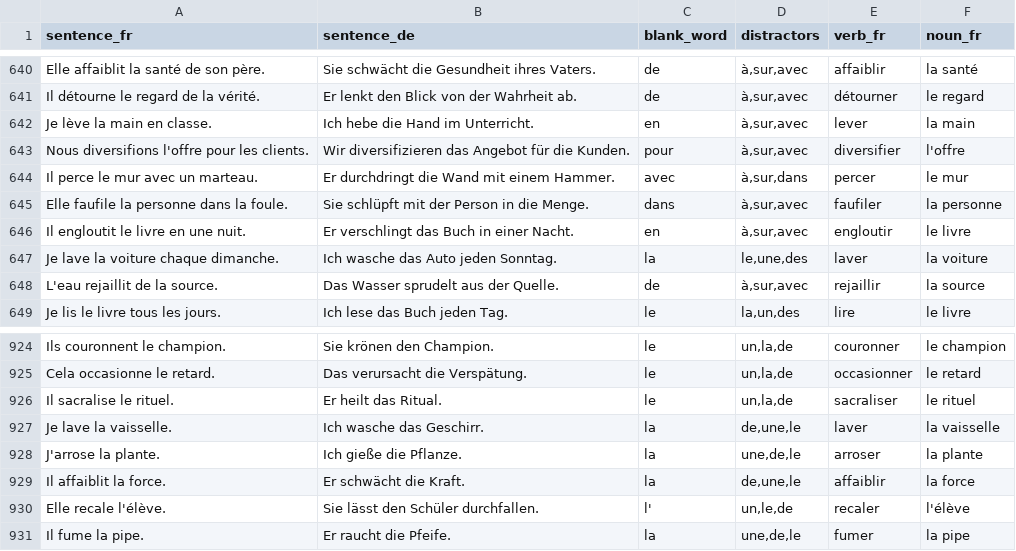
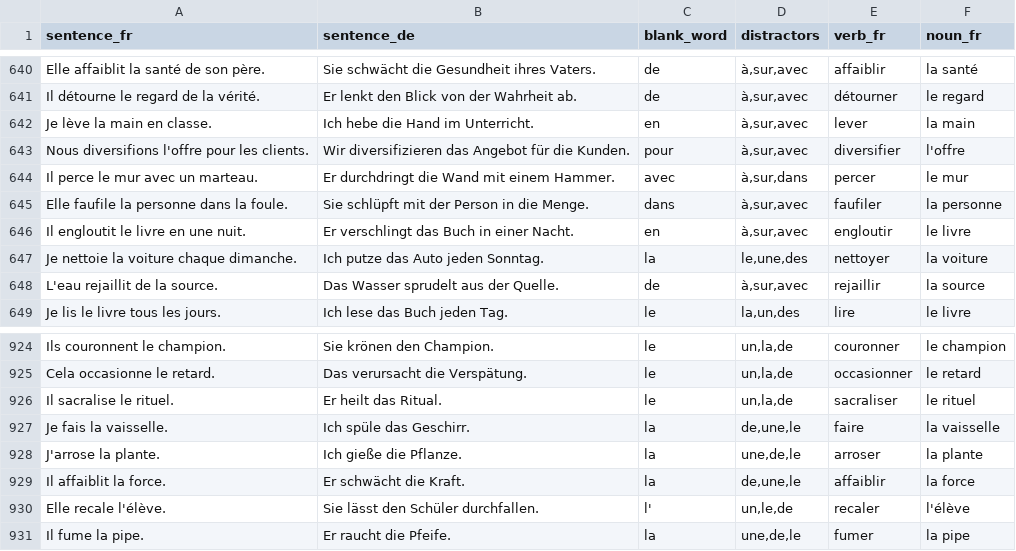
Before and after one commit to frankknebeljanssen-create/elumi, a TSV file: FRDEVocabMVP/FillBlankSentences.tsv, drawn as a sheet; only a part is shown, gaps mark what is left out.

Commit message:
fix(quiz): mehrere von User beim Testen gefundene Bugs beheben
- Fehlendes Fragezeichen bei "Tu veux venir chez moi samedi ?" (DB)
- "den Stadtplan abholen": fehlender Akkusativ-Artikel (DB)
- FillBlankSentences: 2 laver-Sätze kollidierten mit Zielwort "la"
  (steckte im Wortanfang von "lave"), auf nettoyer/faire umgestellt
- TextCasingRules: "schlafen" stand fälschlich in der Immer-klein-
  Liste und verhinderte "vor dem Schlafen" (Nominalisierung)
- QuizView Eintippen: explizites "Richtig!"/"Falsch"-Label ergänzt,
  vorher nur Feldfarbe bzw. bei falscher Antwort gar kein Hinweis
- "le feu": learn_level A1→A2 (Basis-Level war schon A2)

```diff
--- a/FRDEVocabMVP/FillBlankSentences.tsv
+++ b/FRDEVocabMVP/FillBlankSentences.tsv
@@ -646,3 +646,3 @@ Elle faufile la personne dans la foule.	Sie schlüpft mit der Person in die Meng
 Il engloutit le livre en une nuit.	Er verschlingt das Buch in einer Nacht.	en	à,sur,avec	engloutir	le livre
-Je lave la voiture chaque dimanche.	Ich wasche das Auto jeden Sonntag.	la	le,une,des	laver	la voiture
+Je nettoie la voiture chaque dimanche.	Ich putze das Auto jeden Sonntag.	la	le,une,des	nettoyer	la voiture
 L'eau rejaillit de la source.	Das Wasser sprudelt aus der Quelle.	de	à,sur,avec	rejaillir	la source
@@ -926,3 +926,3 @@ Cela occasionne le retard.	Das verursacht die Verspätung.	le	un,la,de	occasionn
 Il sacralise le rituel.	Er heilt das Ritual.	le	un,la,de	sacraliser	le rituel
-Je lave la vaisselle.	Ich wasche das Geschirr.	la	de,une,le	laver	la vaisselle
+Je fais la vaisselle.	Ich spüle das Geschirr.	la	de,une,le	faire	la vaisselle
 J'arrose la plante.	Ich gieße die Pflanze.	la	une,de,le	arroser	la plante
```
Also changed, not shown: 3 other files.
